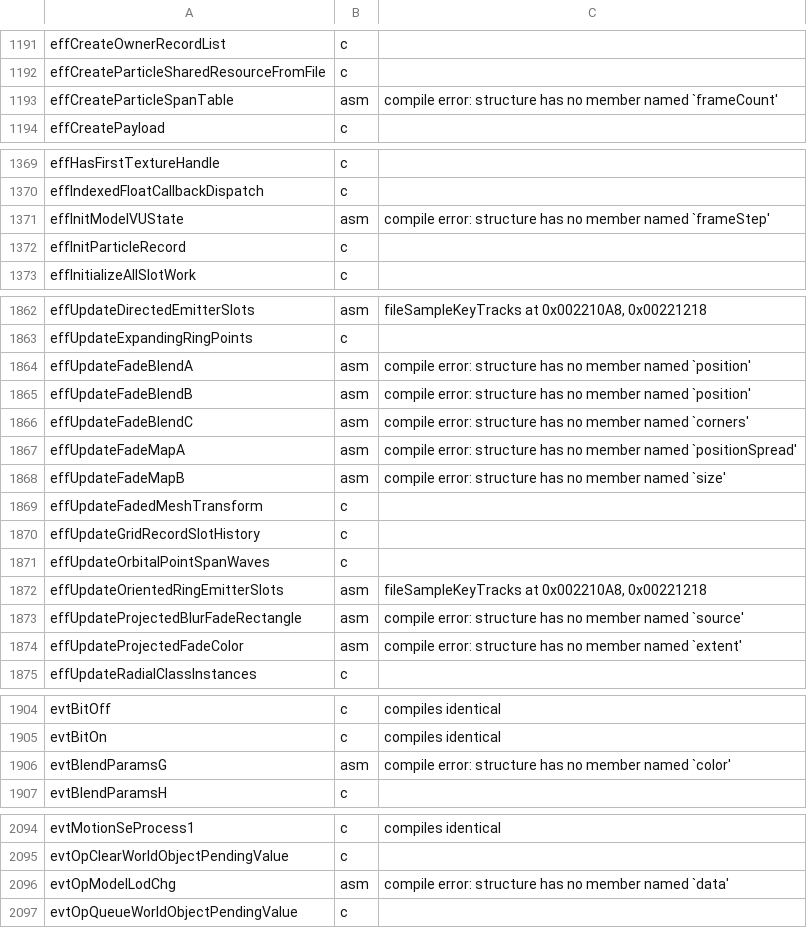
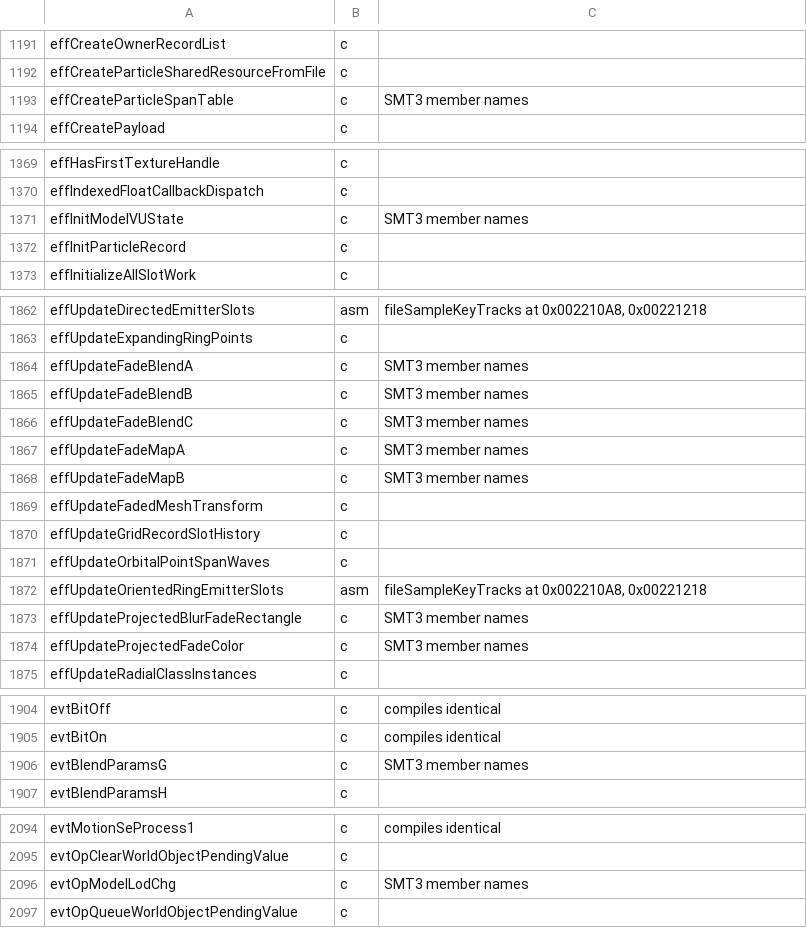
Before and after one commit to Megami-Decomps/raidou-decomp, a TSV file: config/raidou1/smt3_c.tsv, drawn as a sheet; only a part is shown, gaps mark what is left out.

Commit message:
Carry DDS bodies with SMT3 member names from a probed member map

```diff
--- a/config/raidou1/smt3_c.tsv
+++ b/config/raidou1/smt3_c.tsv
@@ -1192,3 +1192,3 @@ effCreateOwnerRecordList	c
 effCreateParticleSharedResourceFromFile	c
-effCreateParticleSpanTable	asm	compile error: structure has no member named `frameCount'
+effCreateParticleSpanTable	c	SMT3 member names
 effCreatePayload	c
@@ -1370,3 +1370,3 @@ effHasFirstTextureHandle	c
 effIndexedFloatCallbackDispatch	c
-effInitModelVUState	asm	compile error: structure has no member named `frameStep'
+effInitModelVUState	c	SMT3 member names
 effInitParticleRecord	c
@@ -1863,7 +1863,7 @@ effUpdateDirectedEmitterSlots	asm	fileSampleKeyTracks at 0x002210A8, 0x00221218
 effUpdateExpandingRingPoints	c
-effUpdateFadeBlendA	asm	compile error: structure has no member named `position'
-effUpdateFadeBlendB	asm	compile error: structure has no member named `position'
-effUpdateFadeBlendC	asm	compile error: structure has no member named `corners'
-effUpdateFadeMapA	asm	compile error: structure has no member named `positionSpread'
-effUpdateFadeMapB	asm	compile error: structure has no member named `size'
+effUpdateFadeBlendA	c	SMT3 member names
+effUpdateFadeBlendB	c	SMT3 member names
+effUpdateFadeBlendC	c	SMT3 member names
+effUpdateFadeMapA	c	SMT3 member names
+effUpdateFadeMapB	c	SMT3 member names
 effUpdateFadedMeshTransform	c
@@ -1872,4 +1872,4 @@ effUpdateOrbitalPointSpanWaves	c
 effUpdateOrientedRingEmitterSlots	asm	fileSampleKeyTracks at 0x002210A8, 0x00221218
-effUpdateProjectedBlurFadeRectangle	asm	compile error: structure has no member named `source'
-effUpdateProjectedFadeColor	asm	compile error: structure has no member named `extent'
+effUpdateProjectedBlurFadeRectangle	c	SMT3 member names
+effUpdateProjectedFadeColor	c	SMT3 member names
 effUpdateRadialClassInstances	c
@@ -1905,3 +1905,3 @@ evtBitOff	c	compiles identical
 evtBitOn	c	compiles identical
-evtBlendParamsG	asm	compile error: structure has no member named `color'
+evtBlendParamsG	c	SMT3 member names
 evtBlendParamsH	c
@@ -2095,3 +2095,3 @@ evtMotionSeProcess1	c	compiles identical
 evtOpClearWorldObjectPendingValue	c
-evtOpModelLodChg	asm	compile error: structure has no member named `data'
+evtOpModelLodChg	c	SMT3 member names
 evtOpQueueWorldObjectPendingValue	c
```
Also changed, not shown: config/raidou2/smt3_c.tsv, 21 other files.
